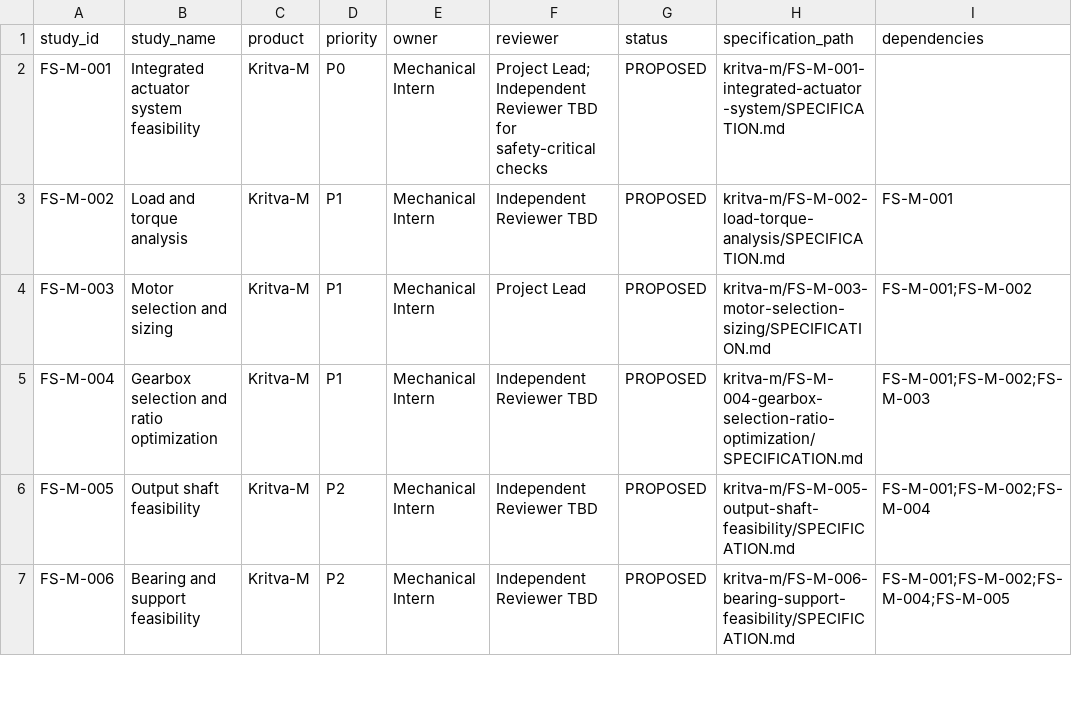
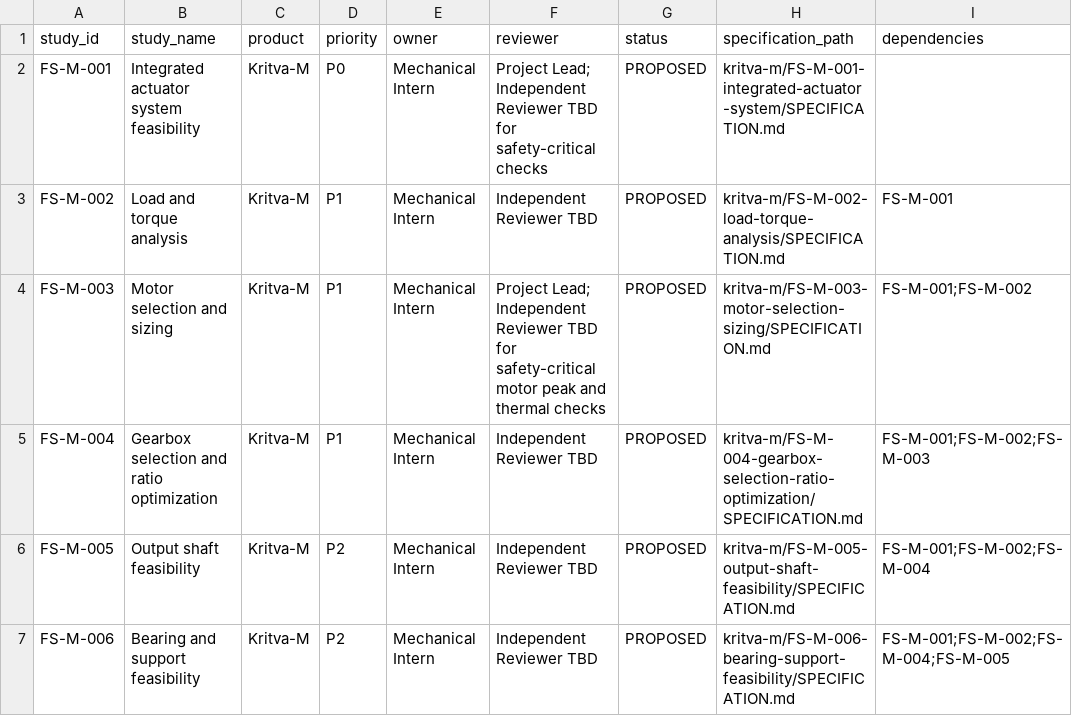
Before and after one commit to KritvaOS/kritva-actuator, a CSV file: docs/engineering/feasibility/registers/STUDY_REGISTER.csv, drawn as a sheet; only a part is shown; the diff names each change by its address in the sheet, - before the commit and + after, or states it on an @@ line.

Commit message:
docs(feasibility): align study READMEs to standard v0.4, add independent reviewer to FS-M-003
Tasks: None (audit follow-up, no planned task implemented)

```diff
--- a/docs/engineering/feasibility/registers/STUDY_REGISTER.csv
+++ b/docs/engineering/feasibility/registers/STUDY_REGISTER.csv
-F4 (reviewer): Project Lead
+F4 (reviewer): Project Lead; Independent Reviewer TBD for safety-critical motor peak and thermal checks
```
Also changed, not shown: 13 other files.
